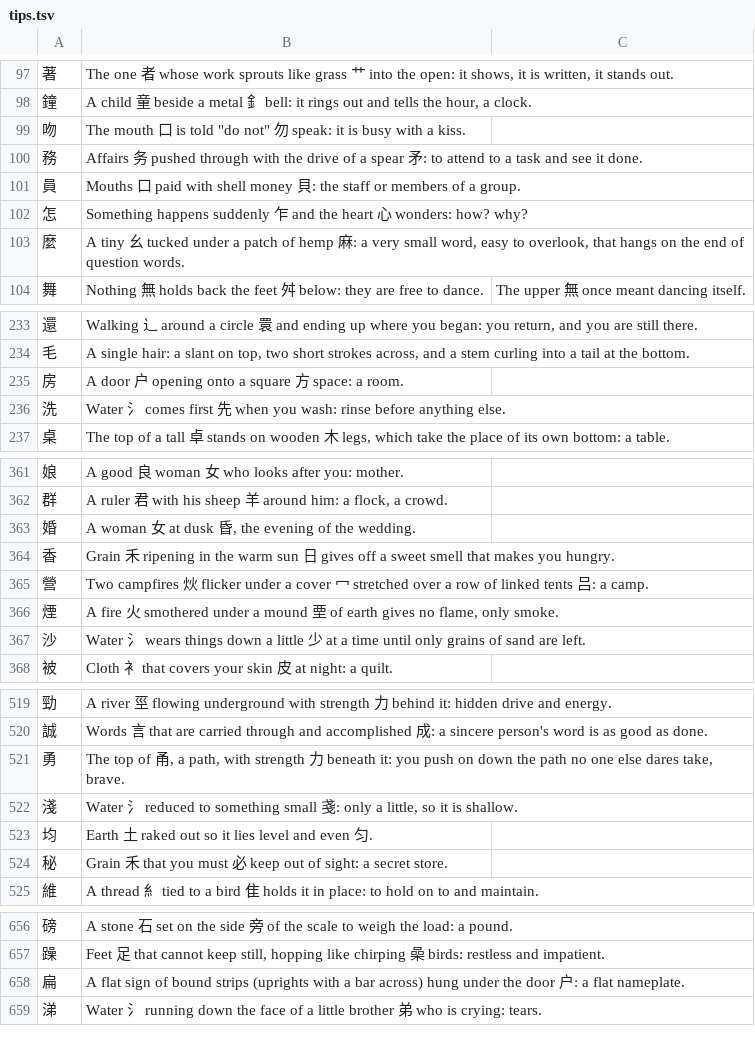
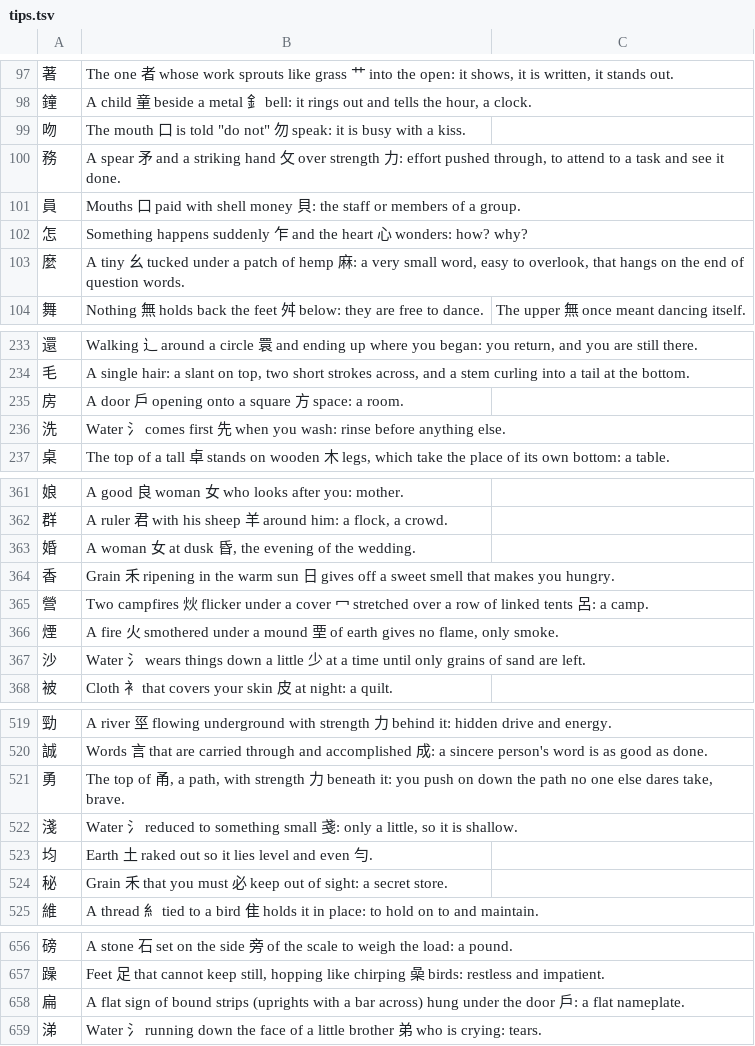
Before and after one commit to BunnyApocalypse/yutu-chinese, a TSV file: data/character-tips/tips.tsv, drawn as a sheet; only a part is shown, gaps mark what is left out.

```diff
--- a/data/character-tips/tips.tsv
+++ b/data/character-tips/tips.tsv
@@ -99,3 +99,3 @@
 吻	The mouth 口 is told "do not" 勿 speak: it is busy with a kiss.	
-務	Affairs 务 pushed through with the drive of a spear 矛: to attend to a task and see it done.	
+務	A spear 矛 and a striking hand 攵 over strength 力: effort pushed through, to attend to a task and see it done.	
 員	Mouths 口 paid with shell money 貝: the staff or members of a group.	
@@ -234,3 +234,3 @@
 毛	A single hair: a slant on top, two short strokes across, and a stem curling into a tail at the bottom.	
-房	A door 户 opening onto a square 方 space: a room.	
+房	A door 戶 opening onto a square 方 space: a room.	
 洗	Water 氵 comes first 先 when you wash: rinse before anything else.	
@@ -364,3 +364,3 @@
 香	Grain 禾 ripening in the warm sun 日 gives off a sweet smell that makes you hungry.	
-營	Two campfires 炏 flicker under a cover 冖 stretched over a row of linked tents 吕: a camp.	
+營	Two campfires 炏 flicker under a cover 冖 stretched over a row of linked tents 呂: a camp.	
 煙	A fire 火 smothered under a mound 垔 of earth gives no flame, only smoke.	
@@ -522,3 +522,3 @@
 淺	Water 氵 reduced to something small 戔: only a little, so it is shallow.	
-均	Earth 土 raked out so it lies level and even 匀.	
+均	Earth 土 raked out so it lies level and even 勻.	
 秘	Grain 禾 that you must 必 keep out of sight: a secret store.	
@@ -657,3 +657,3 @@
 躁	Feet 足 that cannot keep still, hopping like chirping 喿 birds: restless and impatient.	
-扁	A flat sign of bound strips (uprights with a bar across) hung under the door 户: a flat nameplate.	
+扁	A flat sign of bound strips (uprights with a bar across) hung under the door 戶: a flat nameplate.	
 涕	Water 氵 running down the face of a little brother 弟 who is crying: tears.	
```
Also changed, not shown: data/notes/hsk-2.0-6.tsv, data/notes/hsk-3.0-6.tsv, 28 other files.
